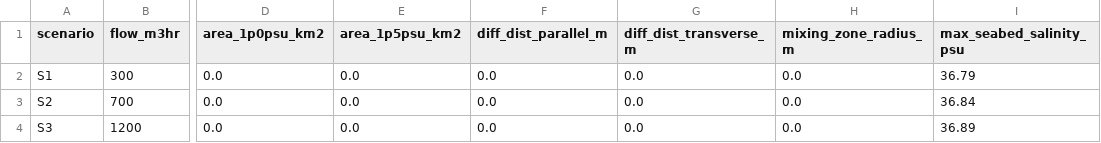
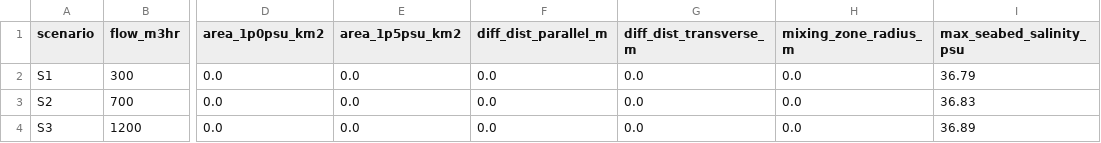
Before and after one commit to samuelakosaonyejekwe/brine-dispersion-analysis-sam, a CSV file: outputs/csv/D_influence_area_diffusion.csv, drawn as a sheet; only a part is shown, gaps mark what is left out; the diff names each change by its address in the sheet, - before the commit and + after, or states it on an @@ line.

```diff
--- a/outputs/csv/D_influence_area_diffusion.csv
+++ b/outputs/csv/D_influence_area_diffusion.csv
-I3 (max_seabed_salinity_psu): 36.84
+I3 (max_seabed_salinity_psu): 36.83
```
Also changed, not shown: outputs/csv/B_current_validation_skill.csv, outputs/csv/B_tidal_level.csv, 42 other files.
